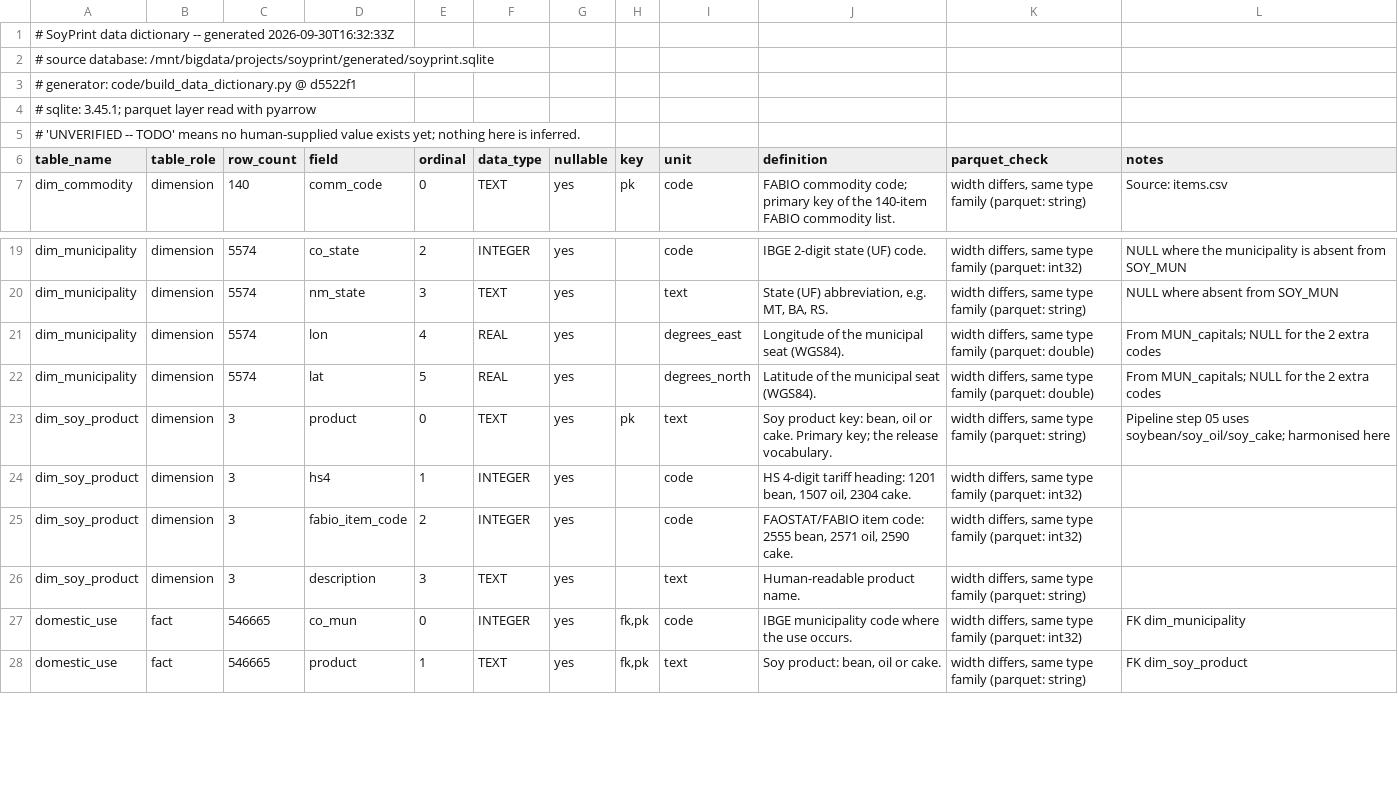
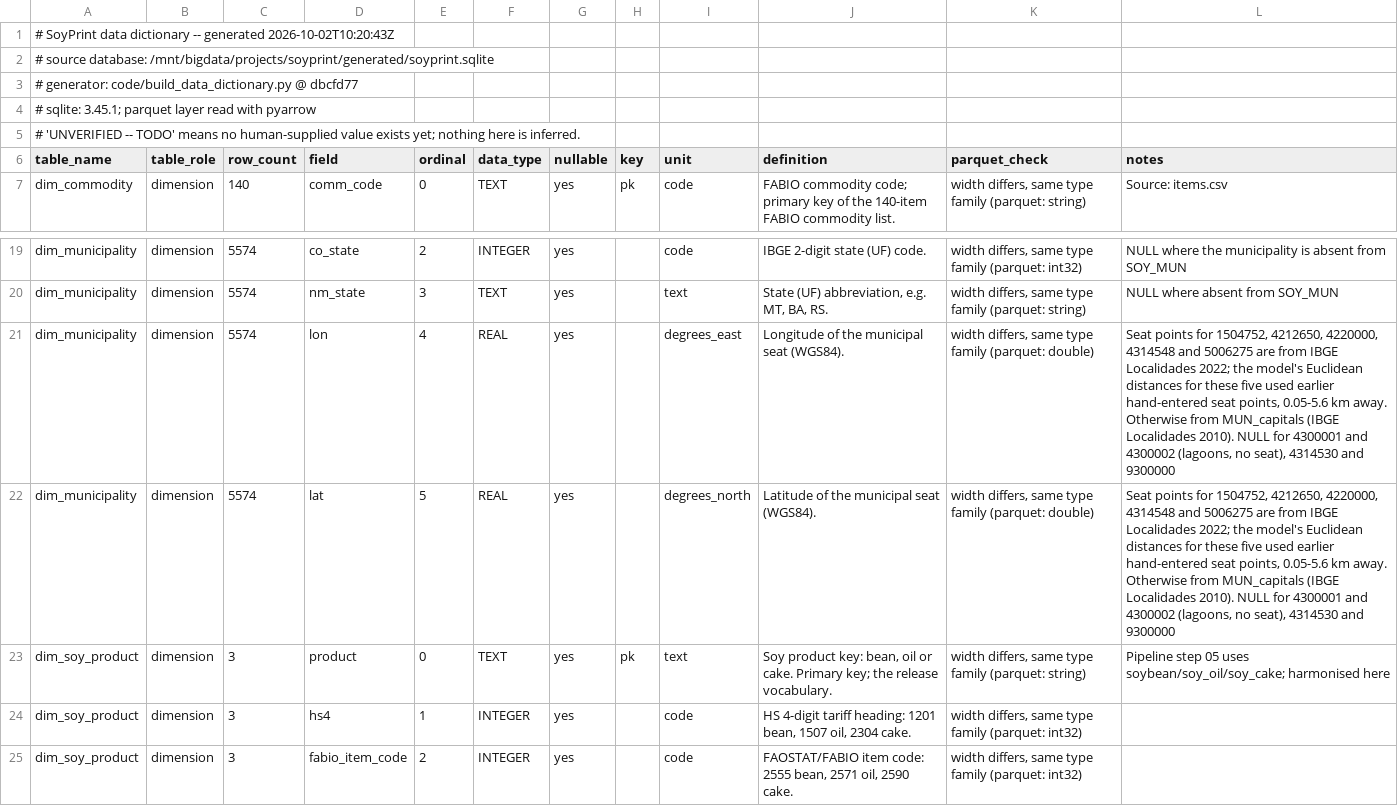
Before and after one commit to lizaburiak/land-use-footprint-brazilian-soy, a CSV file: results/reference/data_dictionary.csv, drawn as a sheet; only a part is shown, gaps mark what is left out; the shorter side is filled out with more unchanged rows; the diff covers the shown part only.

```diff
--- a/results/reference/data_dictionary.csv
+++ b/results/reference/data_dictionary.csv
@@ -1,4 +1,4 @@
-# SoyPrint data dictionary -- generated 2026-09-30T16:32:33Z
+# SoyPrint data dictionary -- generated 2026-10-02T10:20:43Z
 # source database: /mnt/bigdata/projects/soyprint/generated/soyprint.sqlite
-# generator: code/build_data_dictionary.py @ d5522f1
+# generator: code/build_data_dictionary.py @ dbcfd77
 # sqlite: 3.45.1; parquet layer read with pyarrow
@@ -20,4 +20,4 @@ dim_municipality,dimension,5574,co_state,2,INTEGER,yes,,code,IBGE 2-digit state
 dim_municipality,dimension,5574,nm_state,3,TEXT,yes,,text,"State (UF) abbreviation, e.g. MT, BA, RS.","width differs, same type family (parquet: string)",NULL where absent from SOY_MUN
-dim_municipality,dimension,5574,lon,4,REAL,yes,,degrees_east,Longitude of the municipal seat (WGS84).,"width differs, same type family (parquet: double)",From MUN_capitals; NULL for the 2 extra codes
-dim_municipality,dimension,5574,lat,5,REAL,yes,,degrees_north,Latitude of the municipal seat (WGS84).,"width differs, same type family (parquet: double)",From MUN_capitals; NULL for the 2 extra codes
+dim_municipality,dimension,5574,lon,4,REAL,yes,,degrees_east,Longitude of the municipal seat (WGS84).,"width differs, same type family (parquet: double)","Seat points for 1504752, 4212650, 4220000, 4314548 and 5006275 are from IBGE Localidades 2022; the model's Euclidean distances for these five used earlier hand-entered seat points, 0.05-5.6 km away. Otherwise from MUN_capitals (IBGE Localidades 2010). NULL for 4300001 and 4300002 (lagoons, no seat), 4314530 and 9300000"
+dim_municipality,dimension,5574,lat,5,REAL,yes,,degrees_north,Latitude of the municipal seat (WGS84).,"width differs, same type family (parquet: double)","Seat points for 1504752, 4212650, 4220000, 4314548 and 5006275 are from IBGE Localidades 2022; the model's Euclidean distances for these five used earlier hand-entered seat points, 0.05-5.6 km away. Otherwise from MUN_capitals (IBGE Localidades 2010). NULL for 4300001 and 4300002 (lagoons, no seat), 4314530 and 9300000"
 dim_soy_product,dimension,3,product,0,TEXT,yes,pk,text,"Soy product key: bean, oil or cake. Primary key; the release vocabulary.","width differs, same type family (parquet: string)",Pipeline step 05 uses soybean/soy_oil/soy_cake; harmonised here
```
Also changed, not shown: 24 edited cells elsewhere in this file, results/reference/data_dictionary_annotations.csv, 1 other file.
